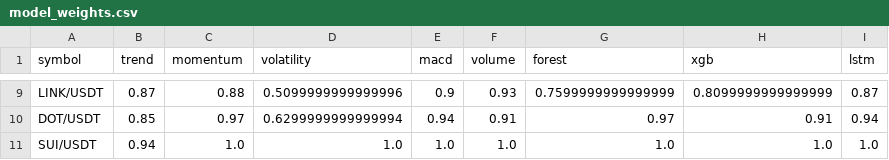
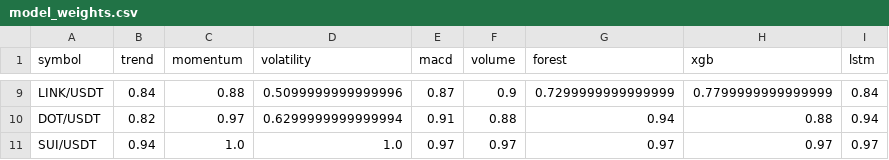
Before and after one commit to Jason12jpg/crypto, a CSV file: data/model_weights.csv, drawn as a sheet; only a part is shown, gaps mark what is left out; the diff covers the shown part only; the diff names each change by its address in the sheet, - before the commit and + after, or states it on an @@ line.

```diff
--- a/data/model_weights.csv
+++ b/data/model_weights.csv
-B9 (trend): 0.87
+B9 (trend): 0.84
-E9 (macd): 0.9
+E9 (macd): 0.87
-F9 (volume): 0.93
+F9 (volume): 0.9
-G9 (forest): 0.7599999999999999
+G9 (forest): 0.7299999999999999
-H9 (xgb): 0.8099999999999999
+H9 (xgb): 0.7799999999999999
-I9 (lstm): 0.87
+I9 (lstm): 0.84
-B10 (trend): 0.85
+B10 (trend): 0.82
-E10 (macd): 0.94
+E10 (macd): 0.91
-F10 (volume): 0.91
+F10 (volume): 0.88
-G10 (forest): 0.97
+G10 (forest): 0.94
-H10 (xgb): 0.91
+H10 (xgb): 0.88
-E11 (macd): 1.0
+E11 (macd): 0.97
-F11 (volume): 1.0
+F11 (volume): 0.97
-G11 (forest): 1.0
+G11 (forest): 0.97
-H11 (xgb): 1.0
+H11 (xgb): 0.97
-I11 (lstm): 1.0
+I11 (lstm): 0.97
```
Also changed, not shown: 31 edited cells elsewhere in this file, data/prediction_log.csv, 1 other file.
